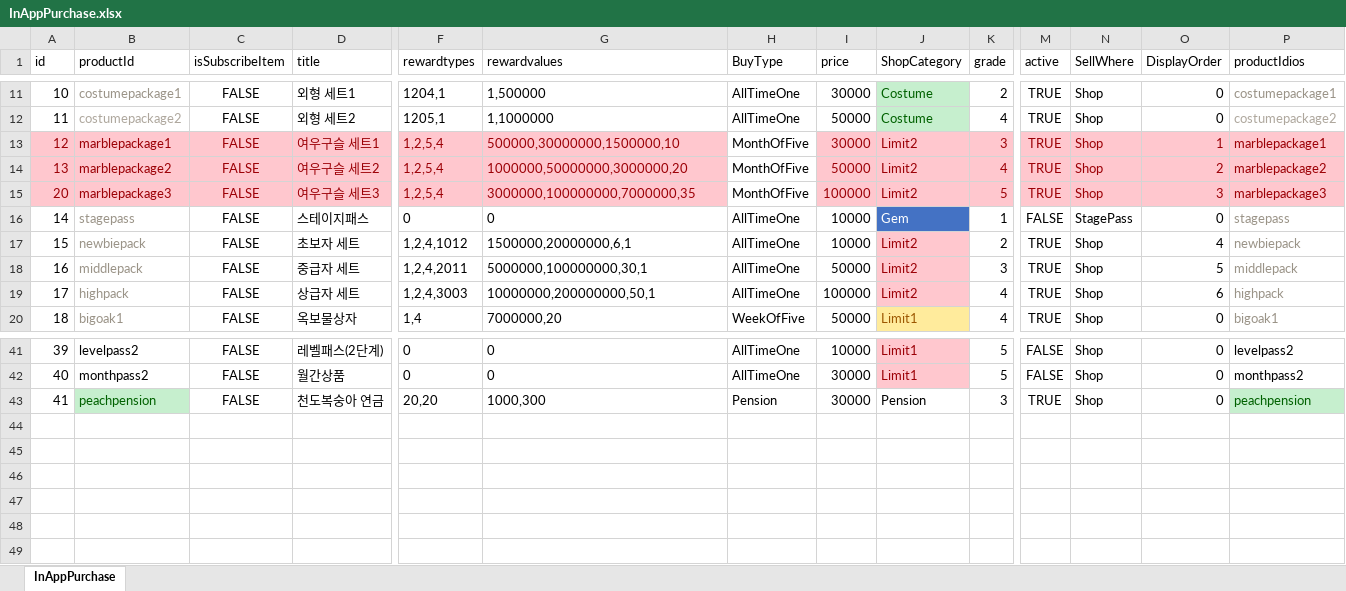
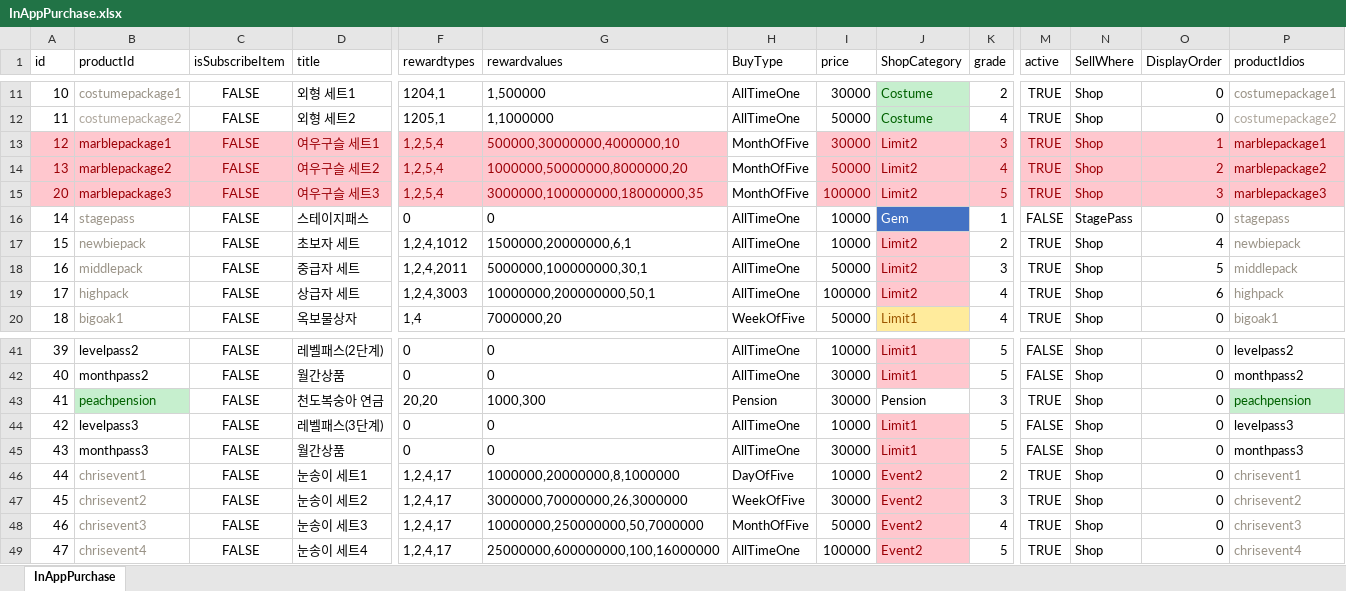
Before and after one commit to luckyzwei/Yosaki, an Excel workbook: Assets/06.Table/InAppPurchase.xlsx, sheet InAppPurchase, drawn as a sheet; only a part is shown, gaps mark what is left out; values as stored, in another font and other column widths than the file's, no borders; rows hold the shown columns only; the diff names each change by its address in the sheet, - before the commit and + after, or states it on an @@ line.

```diff
--- a/Assets/06.Table/InAppPurchase.xlsx (sheet InAppPurchase)
+++ b/Assets/06.Table/InAppPurchase.xlsx (sheet InAppPurchase)
-G13 (rewardvalues): 500000,30000000,1500000,10
+G13 (rewardvalues): 500000,30000000,4000000,10
-G14 (rewardvalues): 1000000,50000000,3000000,20
+G14 (rewardvalues): 1000000,50000000,8000000,20
-G15 (rewardvalues): 3000000,100000000,7000000,35
+G15 (rewardvalues): 3000000,100000000,18000000,35
+row 44: 42 | levelpass3 | FALSE | 레벨패스(3단계) | 0 | 0 | AllTimeOne | 10000 | Limit1 | 5 | FALSE | Shop | 0 | levelpass3
+row 45: 43 | monthpass3 | FALSE | 월간상품 | 0 | 0 | AllTimeOne | 30000 | Limit1 | 5 | FALSE | Shop | 0 | monthpass3
+row 46: 44 | chrisevent1 | FALSE | 눈송이 세트1 | 1,2,4,17 | 1000000,20000000,8,1000000 | DayOfFive | 10000 | Event2 | 2 | TRUE | Shop | 0 | chrisevent1
+row 47: 45 | chrisevent2 | FALSE | 눈송이 세트2 | 1,2,4,17 | 3000000,70000000,26,3000000 | WeekOfFive | 30000 | Event2 | 3 | TRUE | Shop | 0 | chrisevent2
+row 48: 46 | chrisevent3 | FALSE | 눈송이 세트3 | 1,2,4,17 | 10000000,250000000,50,7000000 | MonthOfFive | 50000 | Event2 | 4 | TRUE | Shop | 0 | chrisevent3
+row 49: 47 | chrisevent4 | FALSE | 눈송이 세트4 | 1,2,4,17 | 25000000,600000000,100,16000000 | AllTimeOne | 100000 | Event2 | 5 | TRUE | Shop | 0 | chrisevent4
```
Also changed, not shown: Assets/06.Table/ChuseokEvent.xlsx, Assets/06.Table/Costume.xlsx, 57 other files.
